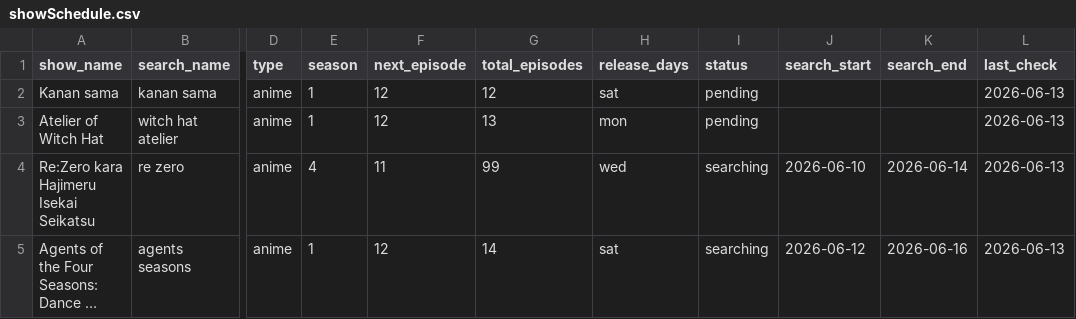
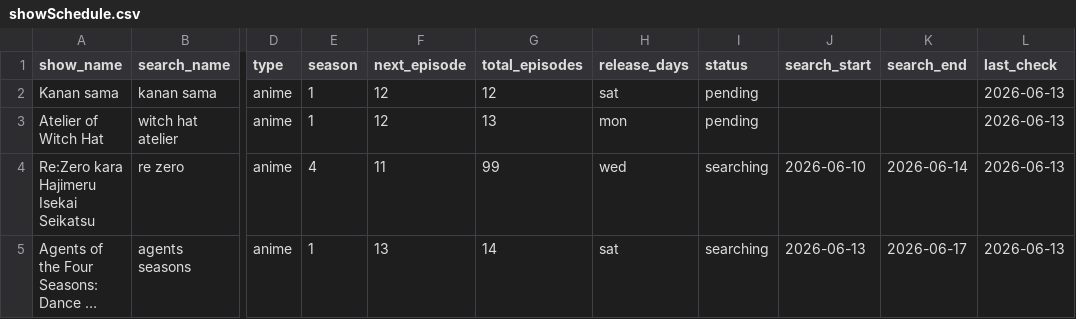
Before and after one commit to fernhw/yt-jellyfin, a CSV file: showSchedule.csv, drawn as a sheet; only a part is shown, gaps mark what is left out; long unchanged cells end in …; the diff names each change by its address in the sheet, - before the commit and + after, or states it on an @@ line.

```diff
--- a/showSchedule.csv
+++ b/showSchedule.csv
-F5 (next_episode): 12
+F5 (next_episode): 13
-J5 (search_start): 2026-06-12
+J5 (search_start): 2026-06-13
-K5 (search_end): 2026-06-16
+K5 (search_end): 2026-06-17
```
Also changed, not shown: 5 other files.
